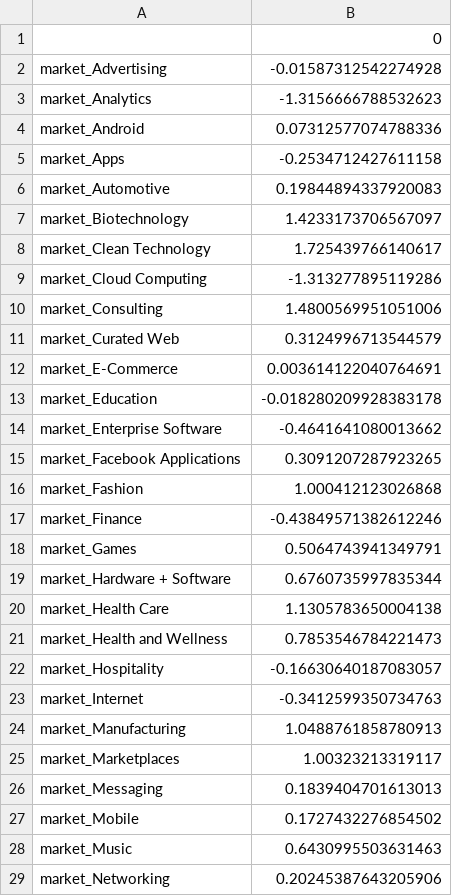
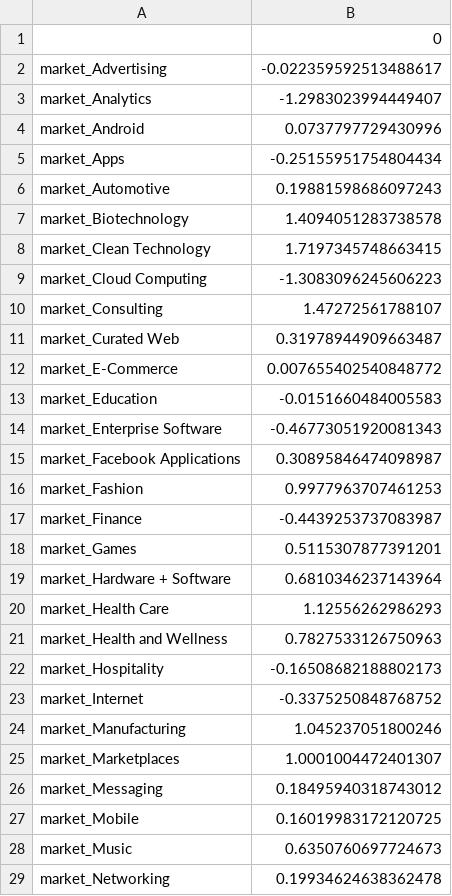
Before and after one commit to valebonato/prova, a CSV file: coef_logreg.csv, drawn as a sheet; only a part is shown; the diff covers the shown part only.

```diff
--- a/coef_logreg.csv
+++ b/coef_logreg.csv
@@ -1,29 +1,29 @@
 ,0
-market_Advertising,-0.01587312542274928
-market_Analytics,-1.3156666788532623
-market_Android,0.07312577074788336
-market_Apps,-0.2534712427611158
-market_Automotive,0.19844894337920083
-market_Biotechnology,1.4233173706567097
-market_Clean Technology,1.725439766140617
-market_Cloud Computing,-1.313277895119286
-market_Consulting,1.4800569951051006
-market_Curated Web,0.3124996713544579
-market_E-Commerce,0.003614122040764691
-market_Education,-0.018280209928383178
-market_Enterprise Software,-0.4641641080013662
-market_Facebook Applications,0.3091207287923265
-market_Fashion,1.000412123026868
-market_Finance,-0.43849571382612246
-market_Games,0.5064743941349791
-market_Hardware + Software,0.6760735997835344
-market_Health Care,1.1305783650004138
-market_Health and Wellness,0.7853546784221473
-market_Hospitality,-0.16630640187083057
-market_Internet,-0.3412599350734763
-market_Manufacturing,1.0488761858780913
-market_Marketplaces,1.00323213319117
-market_Messaging,0.1839404701613013
-market_Mobile,0.1727432276854502
-market_Music,0.6430995503631463
-market_Networking,0.20245387643205906
+market_Advertising,-0.022359592513488617
+market_Analytics,-1.2983023994449407
+market_Android,0.0737797729430996
+market_Apps,-0.25155951754804434
+market_Automotive,0.19881598686097243
+market_Biotechnology,1.4094051283738578
+market_Clean Technology,1.7197345748663415
+market_Cloud Computing,-1.3083096245606223
+market_Consulting,1.47272561788107
+market_Curated Web,0.31978944909663487
+market_E-Commerce,0.007655402540848772
+market_Education,-0.0151660484005583
+market_Enterprise Software,-0.46773051920081343
+market_Facebook Applications,0.30895846474098987
+market_Fashion,0.9977963707461253
+market_Finance,-0.4439253737083987
+market_Games,0.5115307877391201
+market_Hardware + Software,0.6810346237143964
+market_Health Care,1.12556262986293
+market_Health and Wellness,0.7827533126750963
+market_Hospitality,-0.16508682188802173
+market_Internet,-0.3375250848768752
+market_Manufacturing,1.045237051800246
+market_Marketplaces,1.0001004472401307
+market_Messaging,0.18495940318743012
+market_Mobile,0.16019983172120725
+market_Music,0.6350760697724673
+market_Networking,0.19934624638362478
```
Also changed, not shown: 54 edited cells elsewhere in this file, final_scores.csv.
